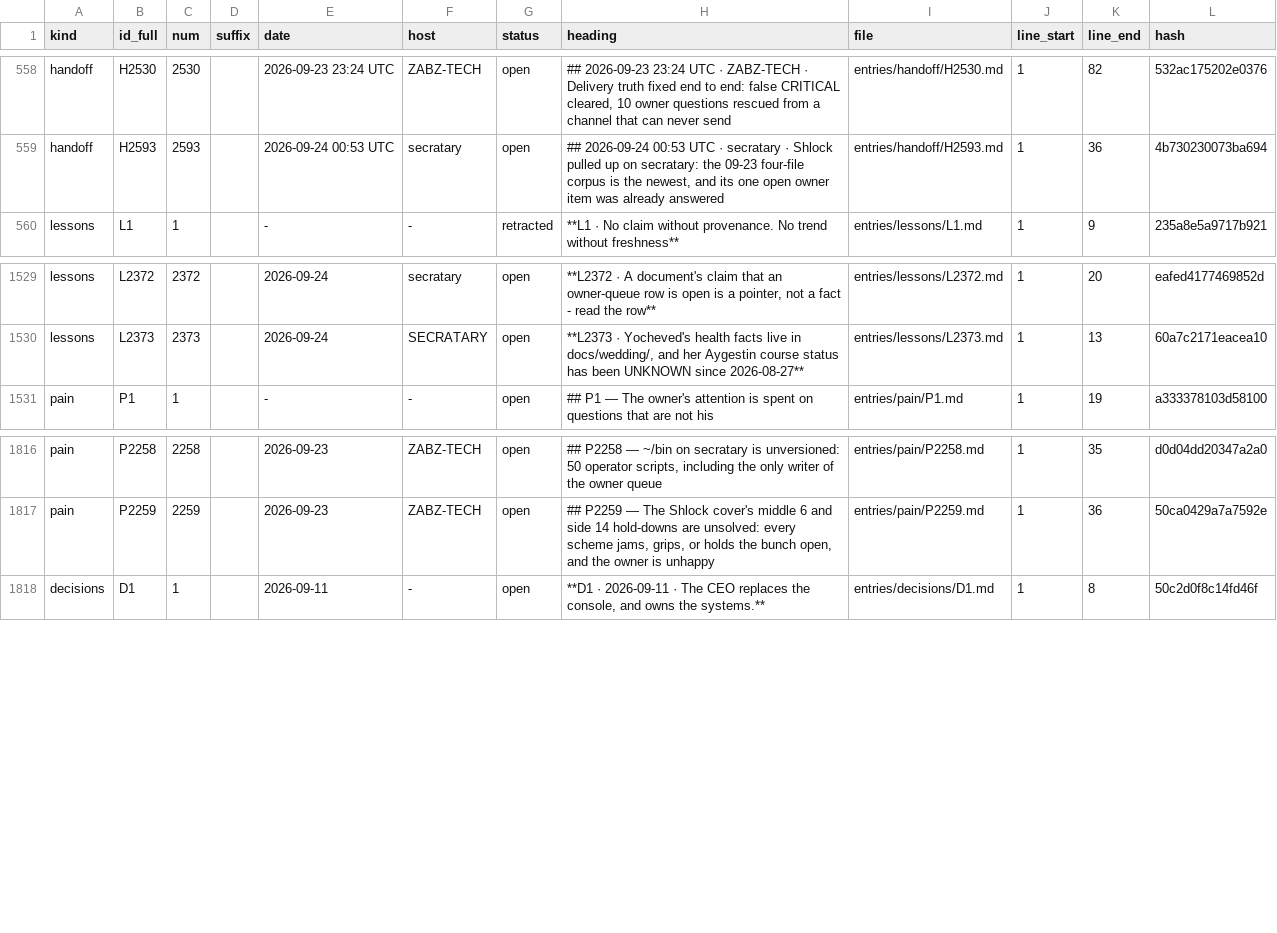
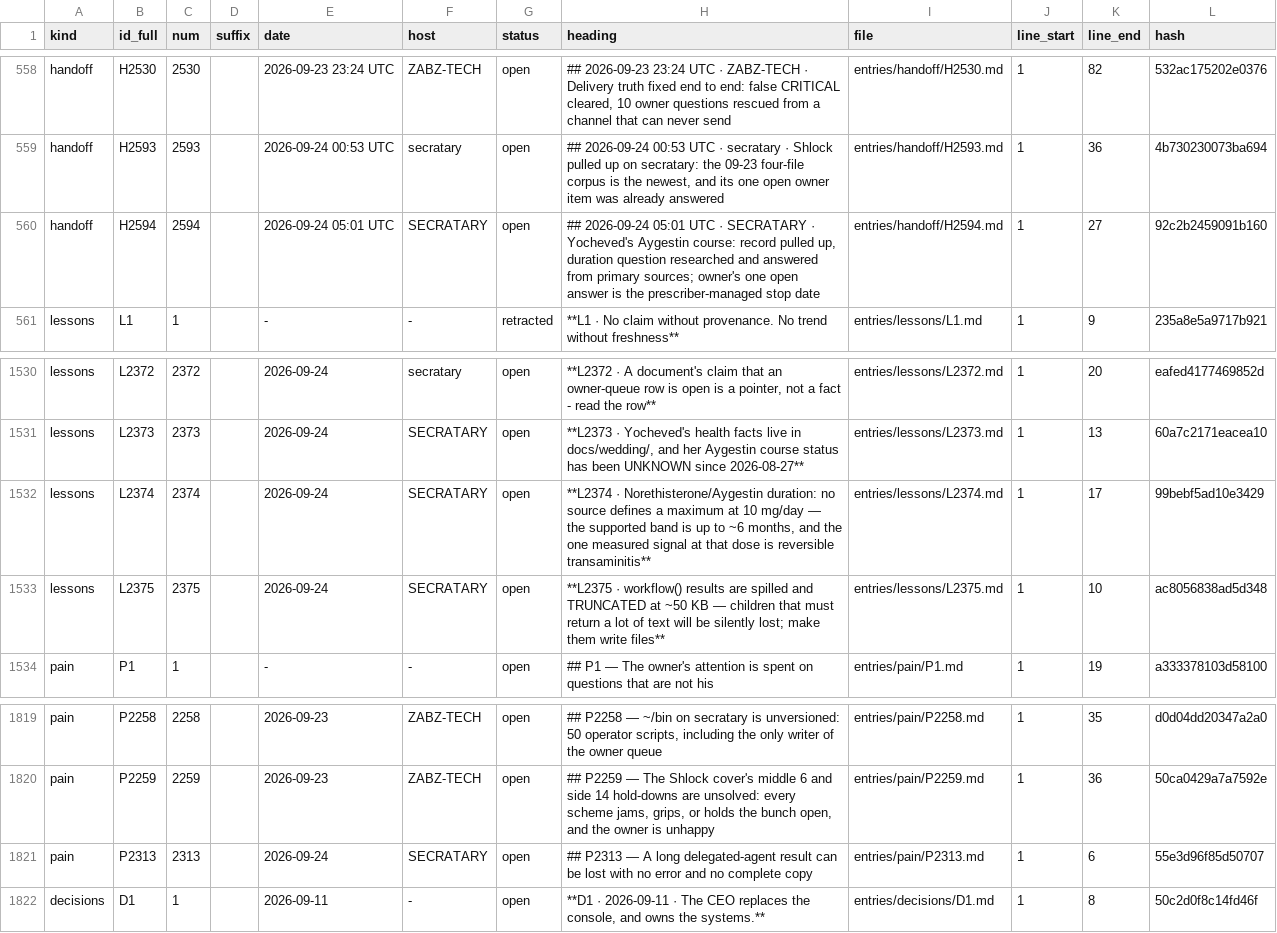
Before and after one commit to lakewoodphone/harness-config, a TSV file: journal/index/entries.tsv, drawn as a sheet; only a part is shown, gaps mark what is left out.

Commit message:
journal: autocommit 8 path(s) on master from secratary at 2026-09-24T05:15:02Z

```diff
--- a/journal/index/entries.tsv
+++ b/journal/index/entries.tsv
@@ -559,2 +559,3 @@ handoff	H2530	2530		2026-09-23 23:24 UTC	ZABZ-TECH	open	## 2026-09-23 23:24 UTC
 handoff	H2593	2593		2026-09-24 00:53 UTC	secratary	open	## 2026-09-24 00:53 UTC · secratary · Shlock pulled up on secratary: the 09-23 four-file corpus is the newest, and its one open owner item was already answered	entries/handoff/H2593.md	1	36	4b730230073ba694
+handoff	H2594	2594		2026-09-24 05:01 UTC	SECRATARY	open	## 2026-09-24 05:01 UTC · SECRATARY · Yocheved's Aygestin course: record pulled up, duration question researched and answered from primary sources; owner's one open answer is the prescriber-managed stop date	entries/handoff/H2594.md	1	27	92c2b2459091b160
 lessons	L1	1		-	-	retracted	**L1 · No claim without provenance. No trend without freshness**	entries/lessons/L1.md	1	9	235a8e5a9717b921
@@ -1530,2 +1531,4 @@ lessons	L2372	2372		2026-09-24	secratary	open	**L2372 · A document's claim that
 lessons	L2373	2373		2026-09-24	SECRATARY	open	**L2373 · Yocheved's health facts live in docs/wedding/, and her Aygestin course status has been UNKNOWN since 2026-08-27**	entries/lessons/L2373.md	1	13	60a7c2171eacea10
+lessons	L2374	2374		2026-09-24	SECRATARY	open	**L2374 · Norethisterone/Aygestin duration: no source defines a maximum at 10 mg/day — the supported band is up to ~6 months, and the one measured signal at that dose is reversible transaminitis**	entries/lessons/L2374.md	1	17	99bebf5ad10e3429
+lessons	L2375	2375		2026-09-24	SECRATARY	open	**L2375 · workflow() results are spilled and TRUNCATED at ~50 KB — children that must return a lot of text will be silently lost; make them write files**	entries/lessons/L2375.md	1	10	ac8056838ad5d348
 pain	P1	1		-	-	open	## P1 — The owner's attention is spent on questions that are not his	entries/pain/P1.md	1	19	a333378103d58100
@@ -1817,2 +1820,3 @@ pain	P2258	2258		2026-09-23	ZABZ-TECH	open	## P2258 — ~/bin on secratary is un
 pain	P2259	2259		2026-09-23	ZABZ-TECH	open	## P2259 — The Shlock cover's middle 6 and side 14 hold-downs are unsolved: every scheme jams, grips, or holds the bunch open, and the owner is unhappy	entries/pain/P2259.md	1	36	50ca0429a7a7592e
+pain	P2313	2313		2026-09-24	SECRATARY	open	## P2313 — A long delegated-agent result can be lost with no error and no complete copy	entries/pain/P2313.md	1	6	55e3d96f85d50707
 decisions	D1	1		2026-09-11	-	open	**D1 · 2026-09-11 · The CEO replaces the console, and owns the systems.**	entries/decisions/D1.md	1	8	50c2d0f8c14fd46f
```
Also changed, not shown: journal/alloc/bands.tsv, 6 other files.
